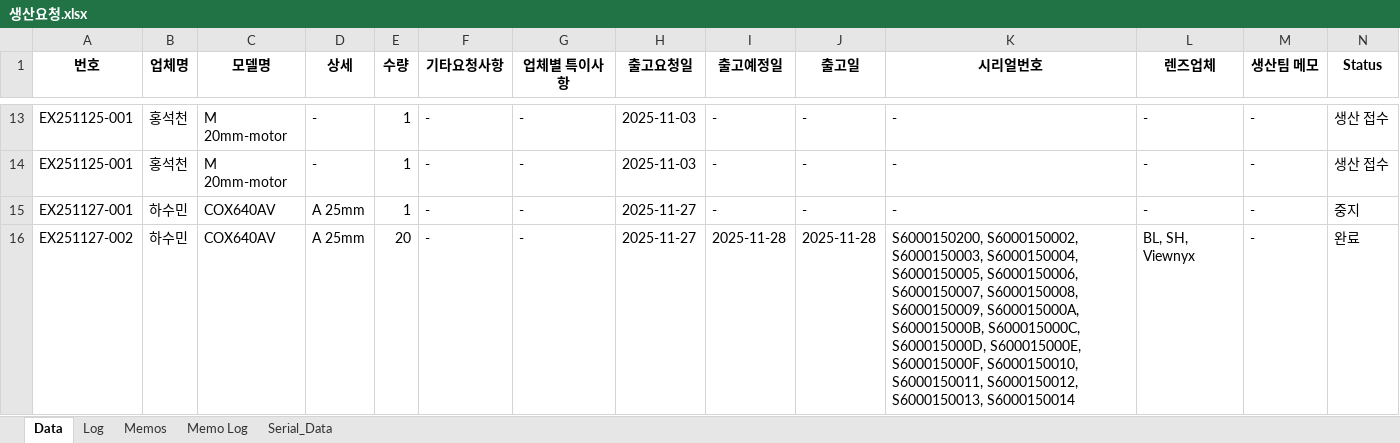
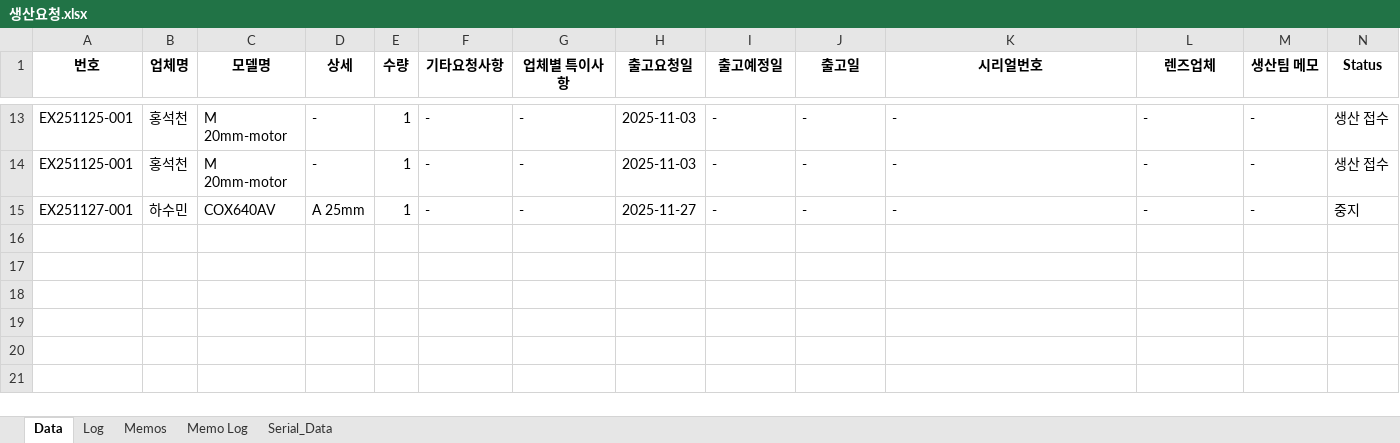
Before and after one commit to sue9010/251124_ProductionManager, an Excel workbook: 생산요청.xlsx, sheet Data, drawn as a sheet; only a part is shown, gaps mark what is left out; values as stored, in another font and other column widths than the file's, no borders; rows hold the shown columns only; the diff names each change by its address in the sheet, - before the commit and + after, or states it on an @@ line.

```diff
--- a/생산요청.xlsx (sheet Data)
+++ b/생산요청.xlsx (sheet Data)
-row 16: EX251127-002 | 하수민 | COX640AV | A 25mm | 20 | - | - | 2025-11-27 | 2025-11-28 | 2025-11-28 | S6000150200, S6000150002, S6000150003, S6000150004, S6000150005, S6000150006, S6000150007, S6000150008, S6000150009, S600015000A, S600015000B, S600015000C, S600015000D, S600015000E, S600015000F, S6000150010, S6000150011, S6000150012, S6000150013, S6000150014 | BL, SH, Viewnyx | - | 완료
```
Also changed, not shown: sheet Serial_Data, sheet Log, 6 other files.
